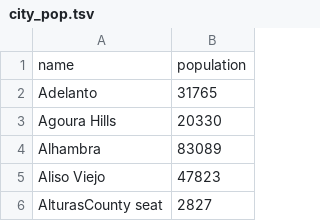
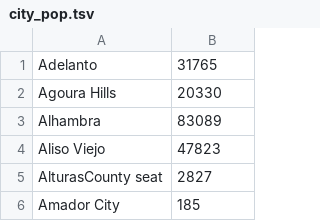
Before and after one commit to ceteri/clksim, a TSV file: dat/city_pop.tsv, drawn as a sheet; only a part is shown; the shorter side is filled out with more unchanged rows; the diff names each change by its address in the sheet, - before the commit and + after, or states it on an @@ line.

```diff
--- a/dat/city_pop.tsv
+++ b/dat/city_pop.tsv
-row 1: name | population
```
Also changed, not shown: dat/campaign.tsv, dat/city_geo.tsv, 2 other files.
